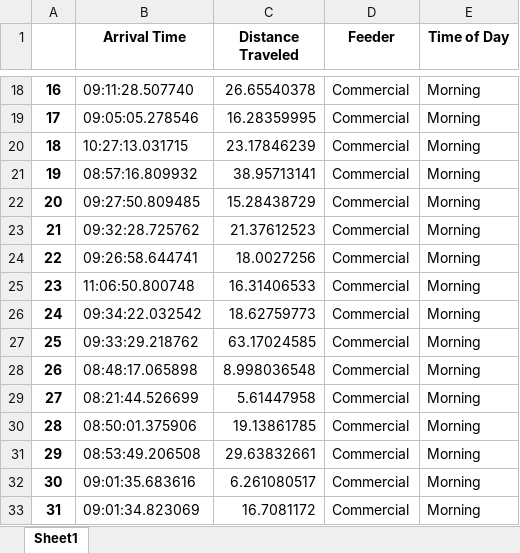
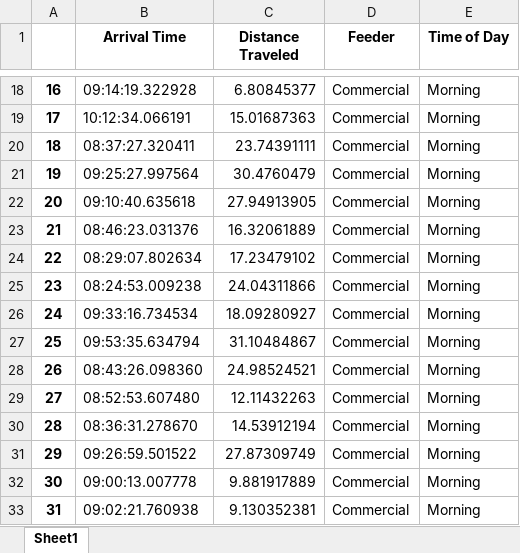
Before and after one commit to imasadnust/EVtripRep, an Excel workbook: EVbehaviour.xlsx, sheet Sheet1, drawn as a sheet; only a part is shown, gaps mark what is left out; values as stored, in another font and other column widths than the file's, no borders; the diff covers the shown part only; the diff names each change by its address in the sheet, - before the commit and + after, or states it on an @@ line.

```diff
--- a/EVbehaviour.xlsx (sheet Sheet1)
+++ b/EVbehaviour.xlsx (sheet Sheet1)
-B18 (Arrival Time): 09:11:28.507740
+B18 (Arrival Time): 09:14:19.322928
-C18 (Distance Traveled): 26.65540378
+C18 (Distance Traveled): 6.80845377
-B19 (Arrival Time): 09:05:05.278546
+B19 (Arrival Time): 10:12:34.066191
-C19 (Distance Traveled): 16.28359995
+C19 (Distance Traveled): 15.01687363
-B20 (Arrival Time): 10:27:13.031715
+B20 (Arrival Time): 08:37:27.320411
-C20 (Distance Traveled): 23.17846239
+C20 (Distance Traveled): 23.74391111
-B21 (Arrival Time): 08:57:16.809932
+B21 (Arrival Time): 09:25:27.997564
-C21 (Distance Traveled): 38.95713141
+C21 (Distance Traveled): 30.4760479
-B22 (Arrival Time): 09:27:50.809485
+B22 (Arrival Time): 09:10:40.635618
-C22 (Distance Traveled): 15.28438729
+C22 (Distance Traveled): 27.94913905
-B23 (Arrival Time): 09:32:28.725762
+B23 (Arrival Time): 08:46:23.031376
-C23 (Distance Traveled): 21.37612523
+C23 (Distance Traveled): 16.32061889
-B24 (Arrival Time): 09:26:58.644741
+B24 (Arrival Time): 08:29:07.802634
-C24 (Distance Traveled): 18.0027256
+C24 (Distance Traveled): 17.23479102
-B25 (Arrival Time): 11:06:50.800748
+B25 (Arrival Time): 08:24:53.009238
-C25 (Distance Traveled): 16.31406533
+C25 (Distance Traveled): 24.04311866
-B26 (Arrival Time): 09:34:22.032542
+B26 (Arrival Time): 09:33:16.734534
-C26 (Distance Traveled): 18.62759773
+C26 (Distance Traveled): 18.09280927
-B27 (Arrival Time): 09:33:29.218762
+B27 (Arrival Time): 09:53:35.634794
-C27 (Distance Traveled): 63.17024585
+C27 (Distance Traveled): 31.10484867
-B28 (Arrival Time): 08:48:17.065898
+B28 (Arrival Time): 08:43:26.098360
-C28 (Distance Traveled): 8.998036548
+C28 (Distance Traveled): 24.98524521
-B29 (Arrival Time): 08:21:44.526699
+B29 (Arrival Time): 08:52:53.607480
-C29 (Distance Traveled): 5.61447958
+C29 (Distance Traveled): 12.11432263
-B30 (Arrival Time): 08:50:01.375906
+B30 (Arrival Time): 08:36:31.278670
-C30 (Distance Traveled): 19.13861785
+C30 (Distance Traveled): 14.53912194
-B31 (Arrival Time): 08:53:49.206508
+B31 (Arrival Time): 09:26:59.501522
-C31 (Distance Traveled): 29.63832661
+C31 (Distance Traveled): 27.87309749
-B32 (Arrival Time): 09:01:35.683616
+B32 (Arrival Time): 09:00:13.007778
-C32 (Distance Traveled): 6.261080517
+C32 (Distance Traveled): 9.881917889
-B33 (Arrival Time): 09:01:34.823069
+B33 (Arrival Time): 09:02:21.760938
-C33 (Distance Traveled): 16.7081172
+C33 (Distance Traveled): 9.130352381
```
Also changed, not shown: 568 edited cells elsewhere in this sheet, 2 other files.
